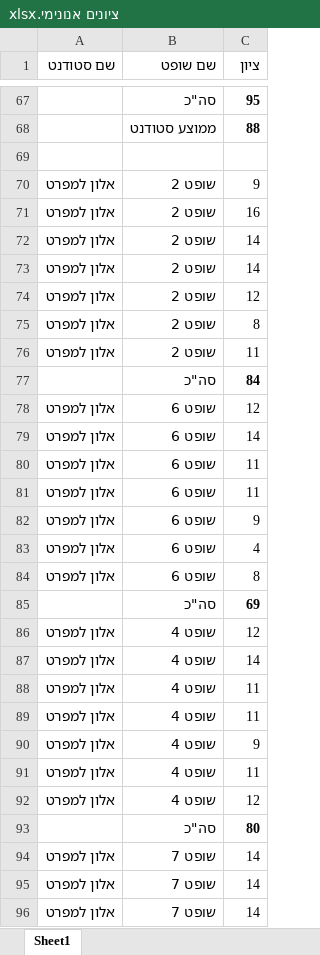
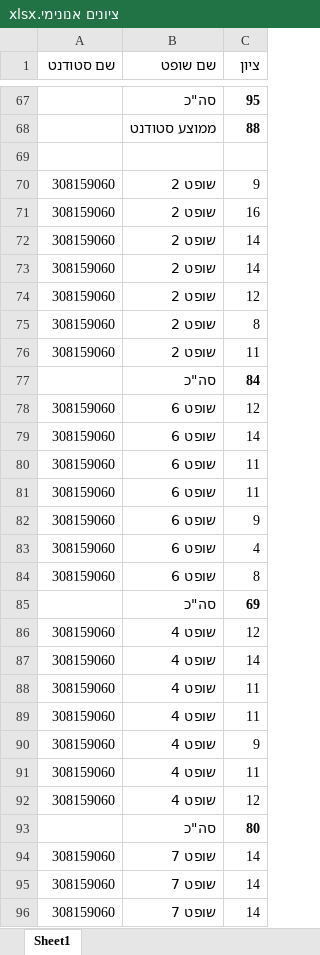
Before and after one commit to opherdonchin/Grades-for-projects-anonymized, an Excel workbook: data/ציונים אנונימי.xlsx, sheet Sheet1, drawn as a sheet; only a part is shown, gaps mark what is left out; values as stored, in another font and other column widths than the file's, no borders; the diff covers the shown part only; the diff names each change by its address in the sheet, - before the commit and + after, or states it on an @@ line.

Commit message:
updated raw data and re-ran analysis.

```diff
--- a/data/ציונים אנונימי.xlsx (sheet Sheet1)
+++ b/data/ציונים אנונימי.xlsx (sheet Sheet1)
-A70:A76 (שם סטודנט): אלון למפרט
+A70:A76 (שם סטודנט): 308159060
-A78:A84 (שם סטודנט): אלון למפרט
+A78:A84 (שם סטודנט): 308159060
-A86:A92 (שם סטודנט): אלון למפרט
+A86:A92 (שם סטודנט): 308159060
-A94:A96 (שם סטודנט): אלון למפרט
+A94:A96 (שם סטודנט): 308159060
```
Also changed, not shown: 5 added rows, 13 removed rows, 20 edited cells and cell formats elsewhere in this sheet, formulas that keep their value, 6 other files.
